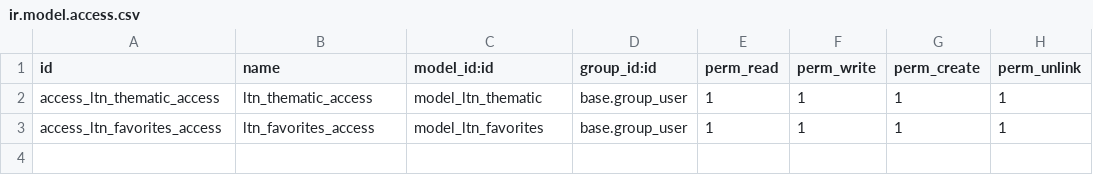
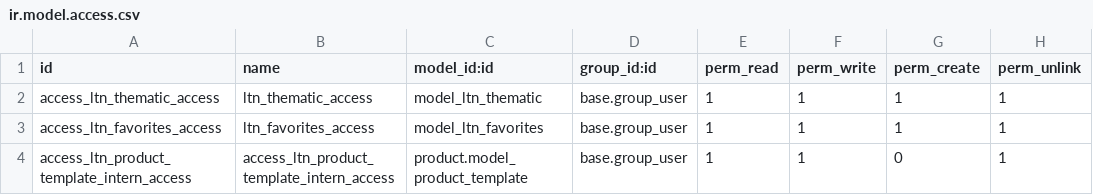
Before and after one commit to solo-jr/LaTeamNutraApp, a CSV file: ltn_addons/ltn_product/security/ir.model.access.csv, drawn as a sheet.

```diff
--- a/ltn_addons/ltn_product/security/ir.model.access.csv
+++ b/ltn_addons/ltn_product/security/ir.model.access.csv
@@ -3 +3,2 @@ access_ltn_thematic_access,ltn_thematic_access,model_ltn_thematic,base.group_use
 access_ltn_favorites_access,ltn_favorites_access,model_ltn_favorites,base.group_user,1,1,1,1
+access_ltn_product_template_intern_access,access_ltn_product_template_intern_access,product.model_product_template,base.group_user,1,1,0,1
```
Also changed, not shown: 22 other files.
